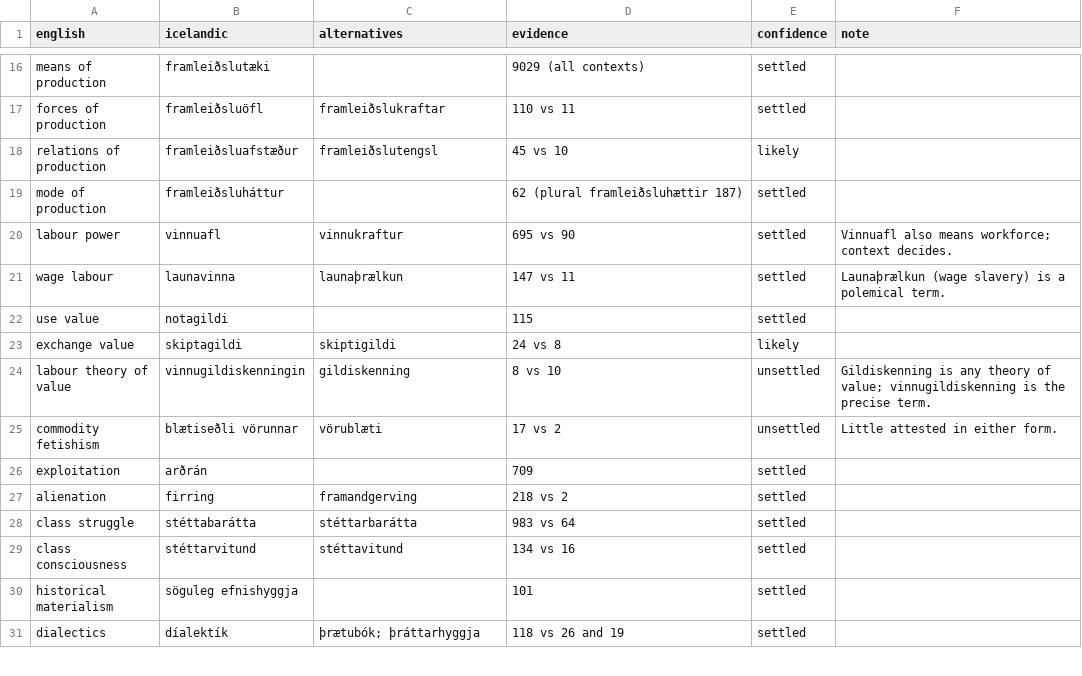
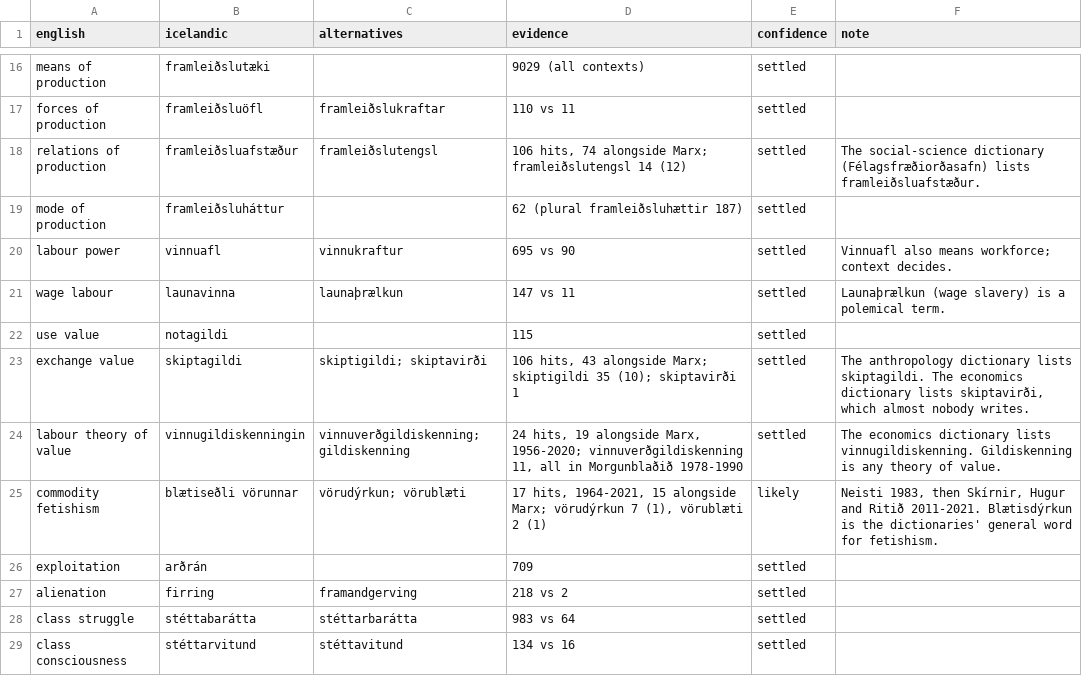
Before and after one commit to sosialistaflokkurinn/fyrsta-verkefni, a CSV file: glossary.csv, drawn as a sheet; only a part is shown, gaps mark what is left out; the shorter side is filled out with more unchanged rows; the diff covers the shown part only.

Commit message:
Glossary: recheck the likely and unsettled terms in context
Every non-settled term recounted on Tímarit.is with all inflected forms,
read in context and checked against Íðorðabankinn. Changed words:
rate of surplus value -> arðránshlutfall (defined as s/v in 1955),
base -> grunnur, reserve army -> varalið iðnaðarins. Six terms move to
settled. The falling-rate phrase count was 12 and is really 4.

```diff
--- a/glossary.csv
+++ b/glossary.csv
@@ -17,3 +17,3 @@ means of production,framleiðslutæki,,9029 (all contexts),settled,
 forces of production,framleiðsluöfl,framleiðslukraftar,110 vs 11,settled,
-relations of production,framleiðsluafstæður,framleiðslutengsl,45 vs 10,likely,
+relations of production,framleiðsluafstæður,framleiðslutengsl,"106 hits, 74 alongside Marx; framleiðslutengsl 14 (12)",settled,The social-science dictionary (Félagsfræðiorðasafn) lists framleiðsluafstæður.
 mode of production,framleiðsluháttur,,62 (plural framleiðsluhættir 187),settled,
@@ -22,5 +22,5 @@ wage labour,launavinna,launaþrælkun,147 vs 11,settled,Launaþrælkun (wage sla
 use value,notagildi,,115,settled,
-exchange value,skiptagildi,skiptigildi,24 vs 8,likely,
-labour theory of value,vinnugildiskenningin,gildiskenning,8 vs 10,unsettled,Gildiskenning is any theory of value; vinnugildiskenning is the precise term.
-commodity fetishism,blætiseðli vörunnar,vörublæti,17 vs 2,unsettled,Little attested in either form.
+exchange value,skiptagildi,skiptigildi; skiptavirði,"106 hits, 43 alongside Marx; skiptigildi 35 (10); skiptavirði 1",settled,"The anthropology dictionary lists skiptagildi. The economics dictionary lists skiptavirði, which almost nobody writes."
+labour theory of value,vinnugildiskenningin,vinnuverðgildiskenning; gildiskenning,"24 hits, 19 alongside Marx, 1956-2020; vinnuverðgildiskenning 11, all in Morgunblaðið 1978-1990",settled,The economics dictionary lists vinnugildiskenning. Gildiskenning is any theory of value.
+commodity fetishism,blætiseðli vörunnar,vörudýrkun; vörublæti,"17 hits, 1964-2021, 15 alongside Marx; vörudýrkun 7 (1), vörublæti 2 (1)",likely,"Neisti 1983, then Skírnir, Hugur and Ritið 2011-2021. Blætisdýrkun is the dictionaries' general word for fetishism."
 exploitation,arðrán,,709,settled,
```
Also changed, not shown: 33 edited cells elsewhere in this file, 2 other files.
